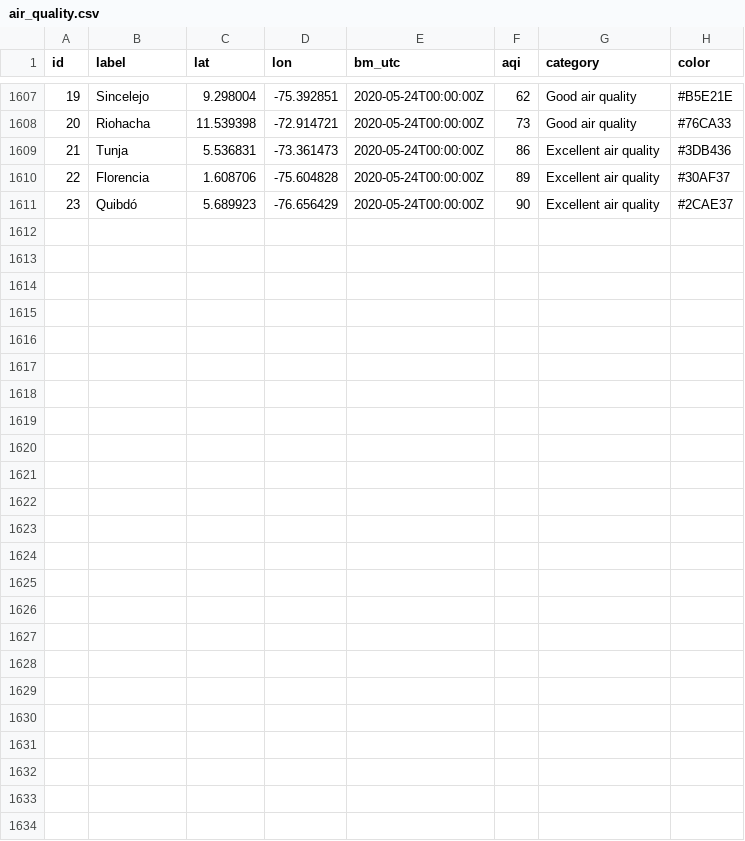
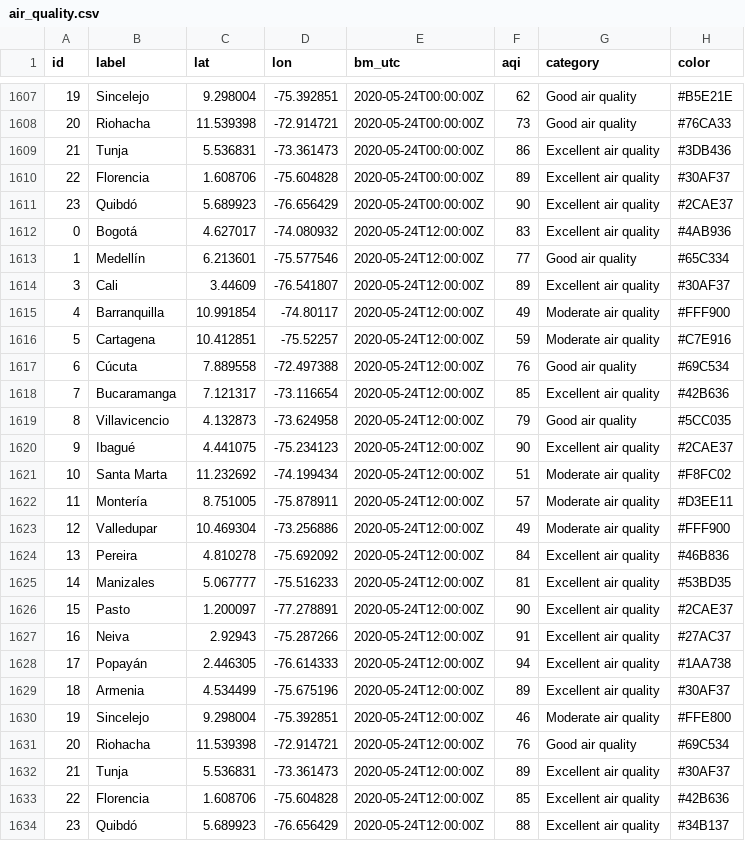
Before and after one commit to sebaxtian/breezometer-api-demo, a CSV file: output/air_quality.csv, drawn as a sheet; only a part is shown, gaps mark what is left out.

Commit message:
Updated at Sun May 24 12:20:26 UTC 2020

```diff
--- a/output/air_quality.csv
+++ b/output/air_quality.csv
@@ -1611 +1611,24 @@ id,label,lat,lon,bm_utc,aqi,category,color
 23,Quibdó,5.689923,-76.656429,2020-05-24T00:00:00Z,90,Excellent air quality,#2CAE37
+0,Bogotá,4.627017,-74.080932,2020-05-24T12:00:00Z,83,Excellent air quality,#4AB936
+1,Medellín,6.213601,-75.577546,2020-05-24T12:00:00Z,77,Good air quality,#65C334
+3,Cali,3.44609,-76.541807,2020-05-24T12:00:00Z,89,Excellent air quality,#30AF37
+4,Barranquilla,10.991854,-74.80117,2020-05-24T12:00:00Z,49,Moderate air quality,#FFF900
+5,Cartagena,10.412851,-75.52257,2020-05-24T12:00:00Z,59,Moderate air quality,#C7E916
+6,Cúcuta,7.889558,-72.497388,2020-05-24T12:00:00Z,76,Good air quality,#69C534
+7,Bucaramanga,7.121317,-73.116654,2020-05-24T12:00:00Z,85,Excellent air quality,#42B636
+8,Villavicencio,4.132873,-73.624958,2020-05-24T12:00:00Z,79,Good air quality,#5CC035
+9,Ibagué,4.441075,-75.234123,2020-05-24T12:00:00Z,90,Excellent air quality,#2CAE37
+10,Santa Marta,11.232692,-74.199434,2020-05-24T12:00:00Z,51,Moderate air quality,#F8FC02
+11,Montería,8.751005,-75.878911,2020-05-24T12:00:00Z,57,Moderate air quality,#D3EE11
+12,Valledupar,10.469304,-73.256886,2020-05-24T12:00:00Z,49,Moderate air quality,#FFF900
+13,Pereira,4.810278,-75.692092,2020-05-24T12:00:00Z,84,Excellent air quality,#46B836
+14,Manizales,5.067777,-75.516233,2020-05-24T12:00:00Z,81,Excellent air quality,#53BD35
+15,Pasto,1.200097,-77.278891,2020-05-24T12:00:00Z,90,Excellent air quality,#2CAE37
+16,Neiva,2.92943,-75.287266,2020-05-24T12:00:00Z,91,Excellent air quality,#27AC37
+17,Popayán,2.446305,-76.614333,2020-05-24T12:00:00Z,94,Excellent air quality,#1AA738
+18,Armenia,4.534499,-75.675196,2020-05-24T12:00:00Z,89,Excellent air quality,#30AF37
+19,Sincelejo,9.298004,-75.392851,2020-05-24T12:00:00Z,46,Moderate air quality,#FFE800
+20,Riohacha,11.539398,-72.914721,2020-05-24T12:00:00Z,76,Good air quality,#69C534
+21,Tunja,5.536831,-73.361473,2020-05-24T12:00:00Z,89,Excellent air quality,#30AF37
+22,Florencia,1.608706,-75.604828,2020-05-24T12:00:00Z,85,Excellent air quality,#42B636
+23,Quibdó,5.689923,-76.656429,2020-05-24T12:00:00Z,88,Excellent air quality,#34B137
```
